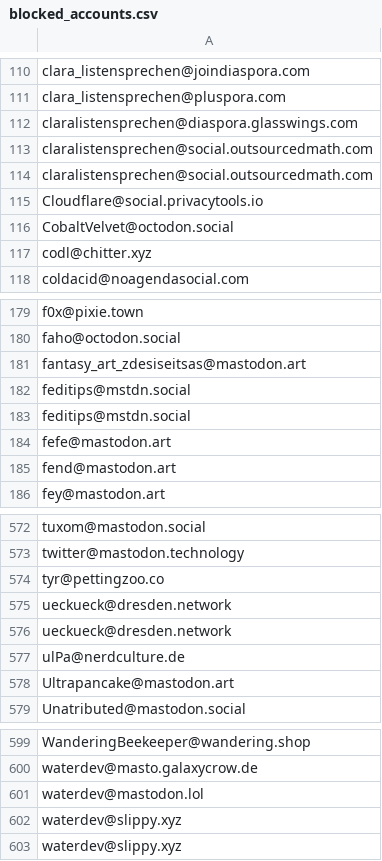
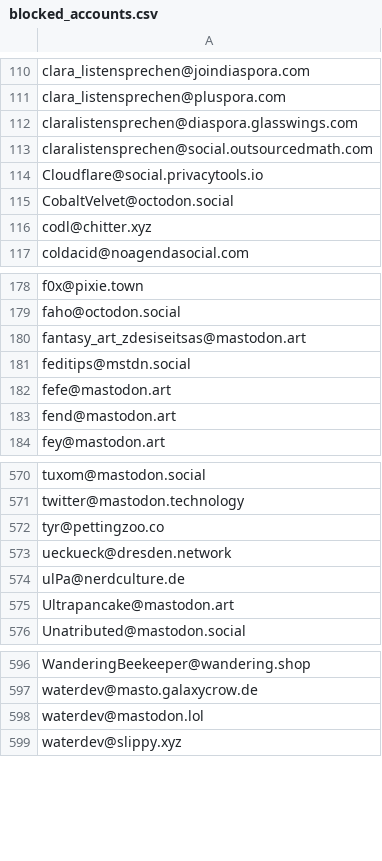
Before and after one commit to kromonos/userful_files, a CSV file: Mastodon blocks/blocked_accounts.csv, drawn as a sheet; only a part is shown, gaps mark what is left out; the diff names each change by its address in the sheet, - before the commit and + after, or states it on an @@ line.

Commit message:
Remove more dupes

```diff
--- a/Mastodon blocks/blocked_accounts.csv
+++ b/Mastodon blocks/blocked_accounts.csv
-row 114: claralistensprechen@social.outsourcedmath.com
-row 182: feditips@mstdn.social
-row 576: ueckueck@dresden.network
-row 602: waterdev@slippy.xyz
```
